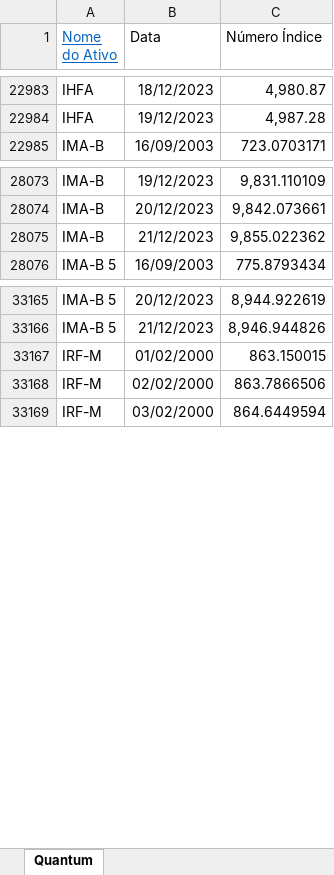
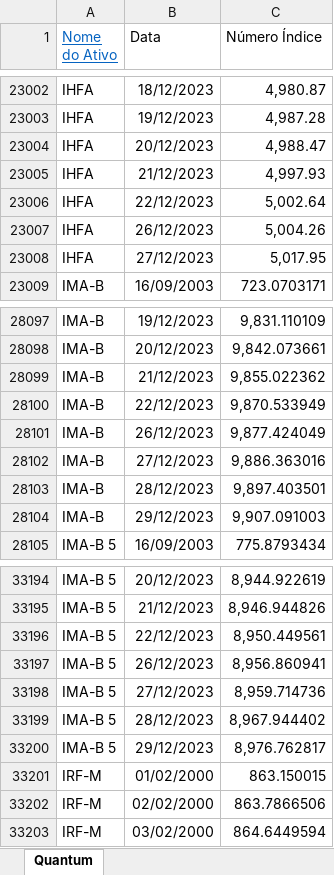
Before and after one commit to LFernando-Jr/desempenho-ativos, an Excel workbook: Dados/index.xlsx, sheet Quantum, drawn as a sheet; only a part is shown, gaps mark what is left out; values as stored, in another font and other column widths than the file's, no borders; the diff covers the shown part only; the diff names each change by its address in the sheet, - before the commit and + after, or states it on an @@ line.

```diff
--- a/Dados/index.xlsx (sheet Quantum)
+++ b/Dados/index.xlsx (sheet Quantum)
+row 23004: IHFA | 20/12/2023 | 4,988.47
+row 23005: IHFA | 21/12/2023 | 4,997.93
+row 23006: IHFA | 22/12/2023 | 5,002.64
+row 23007: IHFA | 26/12/2023 | 5,004.26
+row 23008: IHFA | 27/12/2023 | 5,017.95
+row 28100: IMA-B | 22/12/2023 | 9,870.533949
+row 28101: IMA-B | 26/12/2023 | 9,877.424049
+row 28102: IMA-B | 27/12/2023 | 9,886.363016
+row 28103: IMA-B | 28/12/2023 | 9,897.403501
+row 28104: IMA-B | 29/12/2023 | 9,907.091003
+row 33196: IMA-B 5 | 22/12/2023 | 8,950.449561
+row 33197: IMA-B 5 | 26/12/2023 | 8,956.860941
+row 33198: IMA-B 5 | 27/12/2023 | 8,959.714736
+row 33199: IMA-B 5 | 28/12/2023 | 8,967.944402
+row 33200: IMA-B 5 | 29/12/2023 | 8,976.762817
```
Also changed, not shown: 24 added rows elsewhere in this sheet, 8 other files.
